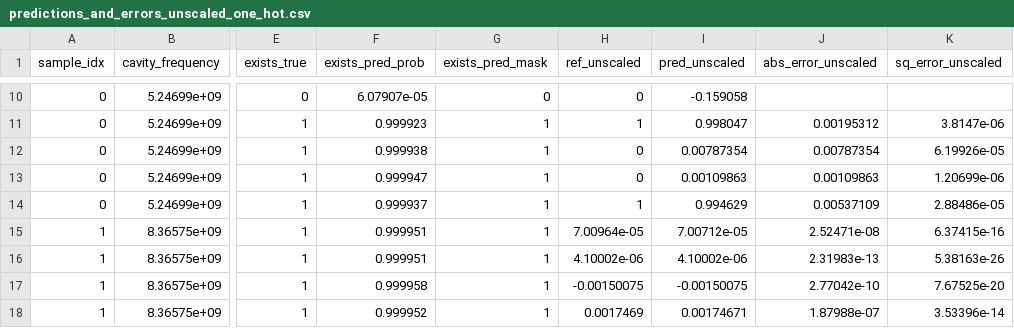
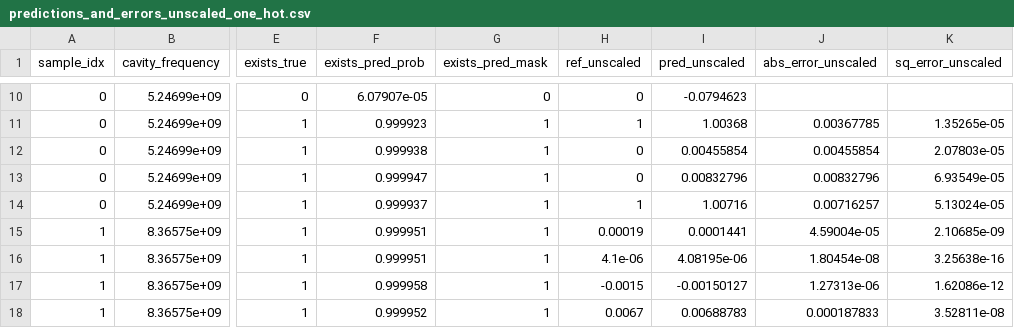
Before and after one commit to CosmiQuantum/ML_qubit_design, a CSV file: model_predict_cavity_claw_RouteMeander_eigenmode/predictions_and_errors_unscaled_one_hot.csv, drawn as a sheet; only a part is shown, gaps mark what is left out; the diff covers the shown part only; the diff names each change by its address in the sheet, - before the commit and + after, or states it on an @@ line.

```diff
--- a/model_predict_cavity_claw_RouteMeander_eigenmode/predictions_and_errors_unscaled_one_hot.csv
+++ b/model_predict_cavity_claw_RouteMeander_eigenmode/predictions_and_errors_unscaled_one_hot.csv
-I10 (pred_unscaled): -0.159058
+I10 (pred_unscaled): -0.0794623
-I11 (pred_unscaled): 0.998047
+I11 (pred_unscaled): 1.00368
-J11 (abs_error_unscaled): 0.00195312
+J11 (abs_error_unscaled): 0.00367785
-K11 (sq_error_unscaled): 3.8147e-06
+K11 (sq_error_unscaled): 1.35265e-05
-I12 (pred_unscaled): 0.00787354
+I12 (pred_unscaled): 0.00455854
-J12 (abs_error_unscaled): 0.00787354
+J12 (abs_error_unscaled): 0.00455854
-K12 (sq_error_unscaled): 6.19926e-05
+K12 (sq_error_unscaled): 2.07803e-05
-I13 (pred_unscaled): 0.00109863
+I13 (pred_unscaled): 0.00832796
-J13 (abs_error_unscaled): 0.00109863
+J13 (abs_error_unscaled): 0.00832796
-K13 (sq_error_unscaled): 1.20699e-06
+K13 (sq_error_unscaled): 6.93549e-05
-I14 (pred_unscaled): 0.994629
+I14 (pred_unscaled): 1.00716
-J14 (abs_error_unscaled): 0.00537109
+J14 (abs_error_unscaled): 0.00716257
-K14 (sq_error_unscaled): 2.88486e-05
+K14 (sq_error_unscaled): 5.13024e-05
-H15 (ref_unscaled): 7.00964e-05
+H15 (ref_unscaled): 0.00019
-I15 (pred_unscaled): 7.00712e-05
+I15 (pred_unscaled): 0.0001441
-J15 (abs_error_unscaled): 2.52471e-08
+J15 (abs_error_unscaled): 4.59004e-05
-K15 (sq_error_unscaled): 6.37415e-16
+K15 (sq_error_unscaled): 2.10685e-09
-H16 (ref_unscaled): 4.10002e-06
+H16 (ref_unscaled): 4.1e-06
-I16 (pred_unscaled): 4.10002e-06
+I16 (pred_unscaled): 4.08195e-06
-J16 (abs_error_unscaled): 2.31983e-13
+J16 (abs_error_unscaled): 1.80454e-08
-K16 (sq_error_unscaled): 5.38163e-26
+K16 (sq_error_unscaled): 3.25638e-16
-H17 (ref_unscaled): -0.00150075
+H17 (ref_unscaled): -0.0015
-I17 (pred_unscaled): -0.00150075
+I17 (pred_unscaled): -0.00150127
-J17 (abs_error_unscaled): 2.77042e-10
+J17 (abs_error_unscaled): 1.27313e-06
-K17 (sq_error_unscaled): 7.67525e-20
+K17 (sq_error_unscaled): 1.62086e-12
-H18 (ref_unscaled): 0.0017469
+H18 (ref_unscaled): 0.0067
-I18 (pred_unscaled): 0.00174671
+I18 (pred_unscaled): 0.00688783
-J18 (abs_error_unscaled): 1.87988e-07
+J18 (abs_error_unscaled): 0.000187833
-K18 (sq_error_unscaled): 3.53396e-14
+K18 (sq_error_unscaled): 3.52811e-08
```
Also changed, not shown: 96 edited cells elsewhere in this file, model_predict_cavity_claw_RouteMeander_eigenmode/history_losses.csv, model_predict_cavity_claw_RouteMeander_eigenmode/predictions_and_errors_one_hot.csv, 9 other files.
